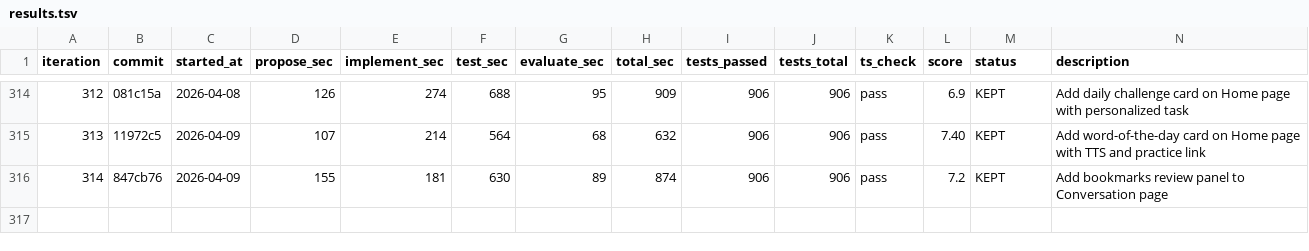
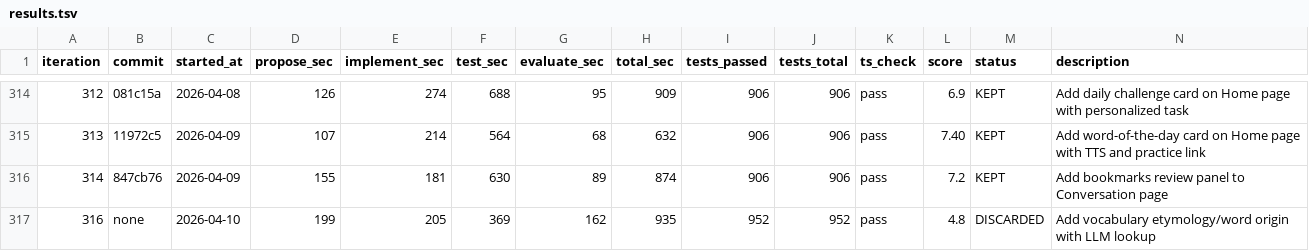
Before and after one commit to shitada/english-app, a TSV file: autoresearch/results.tsv, drawn as a sheet; only a part is shown, gaps mark what is left out; the diff names each change by its address in the sheet, - before the commit and + after, or states it on an @@ line.

```diff
--- a/autoresearch/results.tsv
+++ b/autoresearch/results.tsv
+row 317: 316 | none | 2026-04-10 | 199 | 205 | 369 | 162 | 935 | 952 | 952 | pass | 4.8 | DISCARDED | Add vocabulary etymology/word origin with LLM lookup
```
Also changed, not shown: 6 other files.
